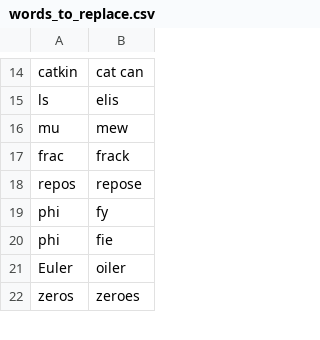
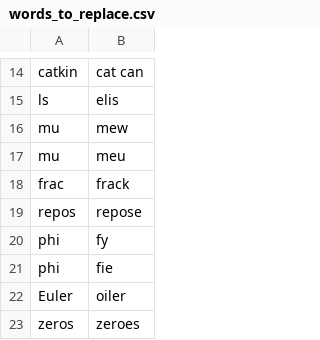
Before and after one commit to rbridges12/linux-config, a CSV file: user/knausj_talon/settings/words_to_replace.csv, drawn as a sheet; only a part is shown, gaps mark what is left out; the diff covers the shown part only.

```diff
--- a/user/knausj_talon/settings/words_to_replace.csv
+++ b/user/knausj_talon/settings/words_to_replace.csv
@@ -16,2 +16,3 @@ ls,elis
 mu,mew
+mu,meu
 frac,frack
```
Also changed, not shown: 26 added rows elsewhere in this file, user/knausj_talon/settings/additional_words.csv, 3 other files.
